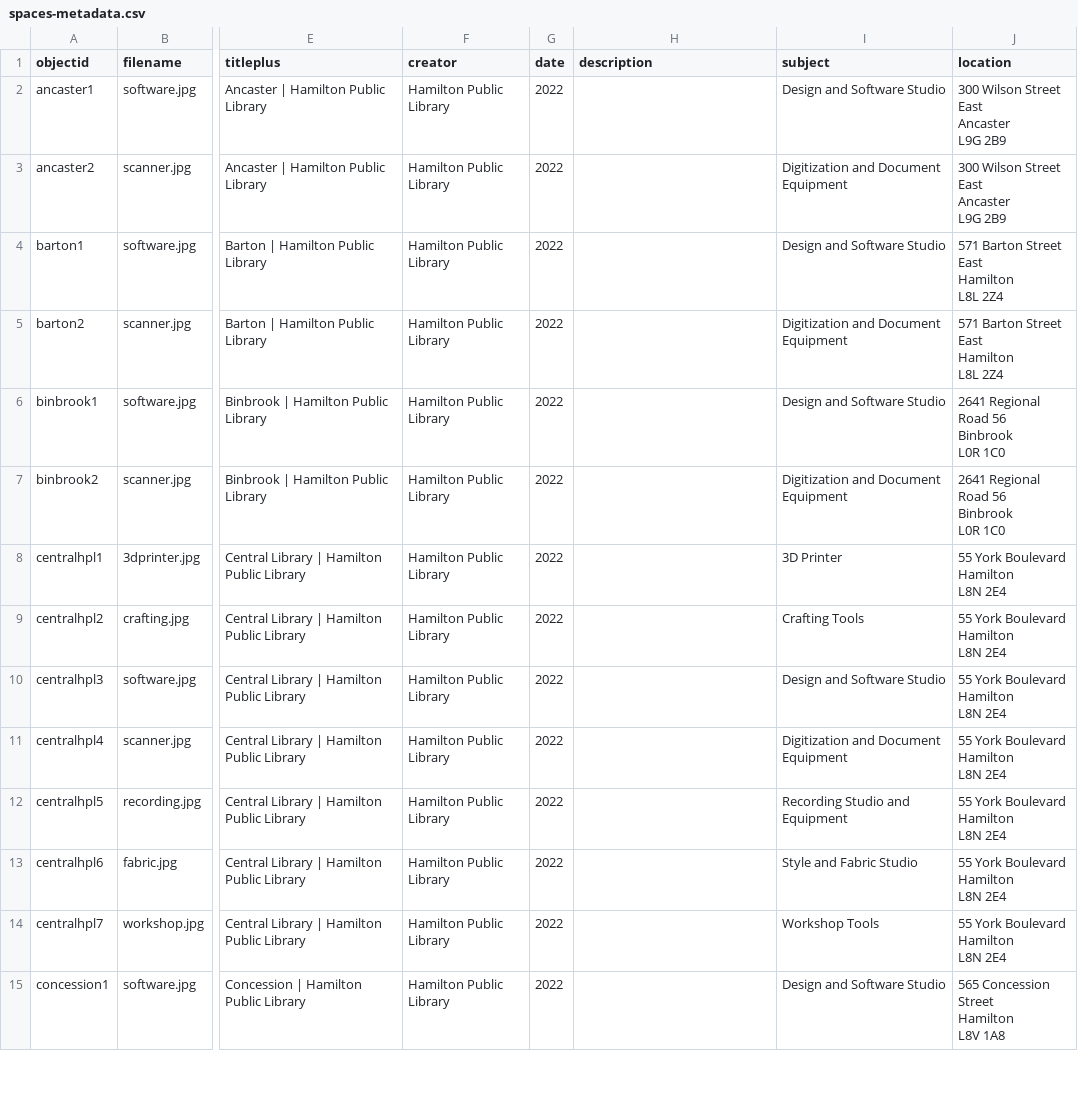
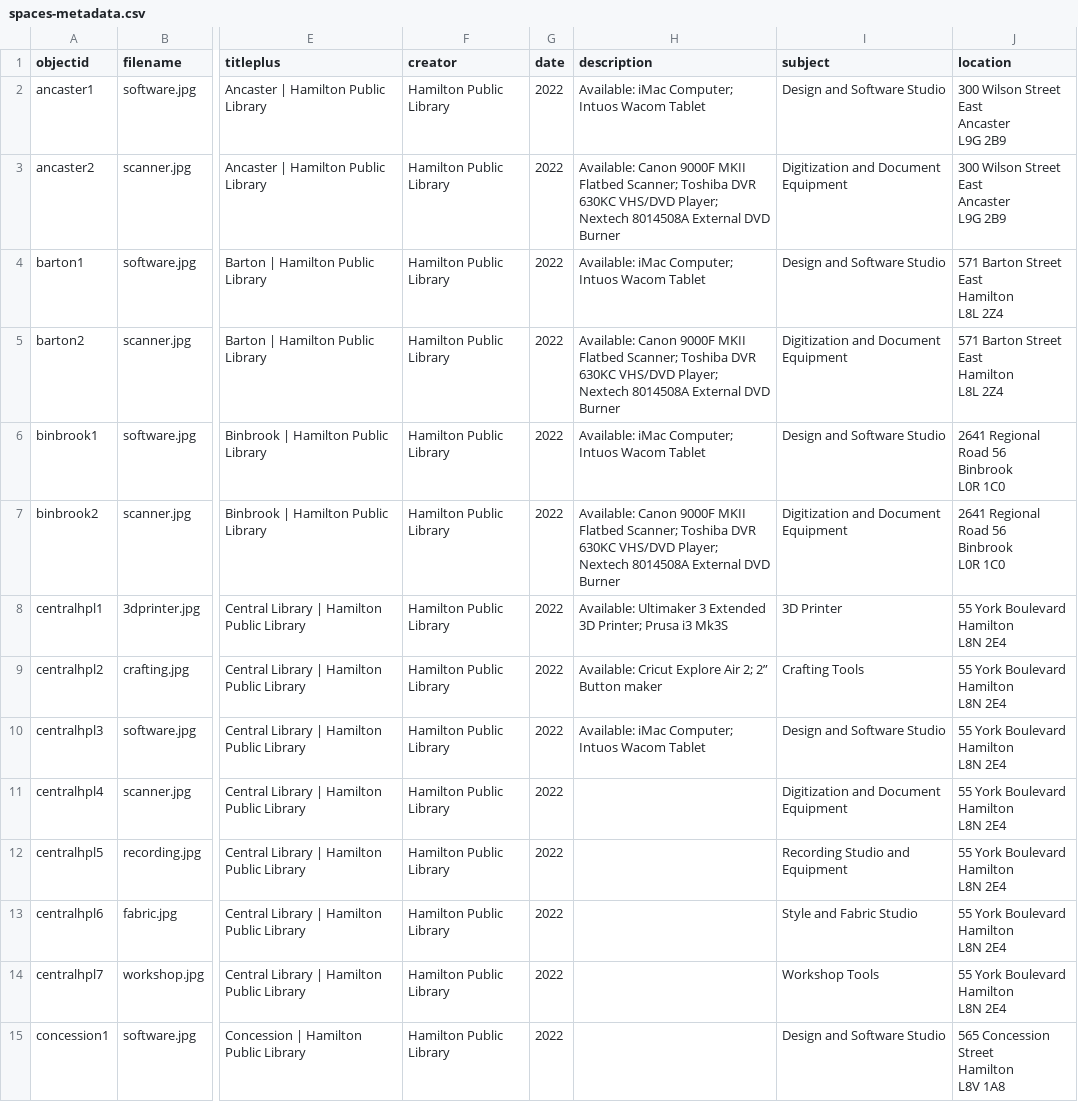
Before and after one commit to ao66ao/makerspaces, a CSV file: _data/spaces-metadata.csv, drawn as a sheet; only a part is shown, gaps mark what is left out; the diff names each change by its address in the sheet, - before the commit and + after, or states it on an @@ line.

Commit message:
character search

```diff
--- a/_data/spaces-metadata.csv
+++ b/_data/spaces-metadata.csv
-H2 (description): (empty)
+H2 (description): Available: iMac Computer; Intuos Wacom Tablet
-H3 (description): (empty)
+H3 (description): Available: Canon 9000F MKII Flatbed Scanner; Toshiba DVR 630KC VHS/DVD Player; Nextech 8014508A External DVD Burner
-H4 (description): (empty)
+H4 (description): Available: iMac Computer; Intuos Wacom Tablet
-H5 (description): (empty)
+H5 (description): Available: Canon 9000F MKII Flatbed Scanner; Toshiba DVR 630KC VHS/DVD Player; Nextech 8014508A External DVD Burner
-H6 (description): (empty)
+H6 (description): Available: iMac Computer; Intuos Wacom Tablet
-H7 (description): (empty)
+H7 (description): Available: Canon 9000F MKII Flatbed Scanner; Toshiba DVR 630KC VHS/DVD Player; Nextech 8014508A External DVD Burner
-H8 (description): (empty)
+H8 (description): Available: Ultimaker 3 Extended 3D Printer; Prusa i3 Mk3S
-H9 (description): (empty)
+H9 (description): Available: Cricut Explore Air 2; 2” Button maker
-H10 (description): (empty)
+H10 (description): Available: iMac Computer; Intuos Wacom Tablet
```
